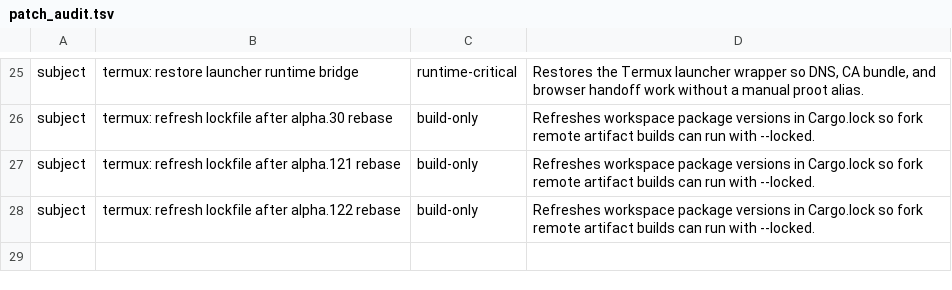
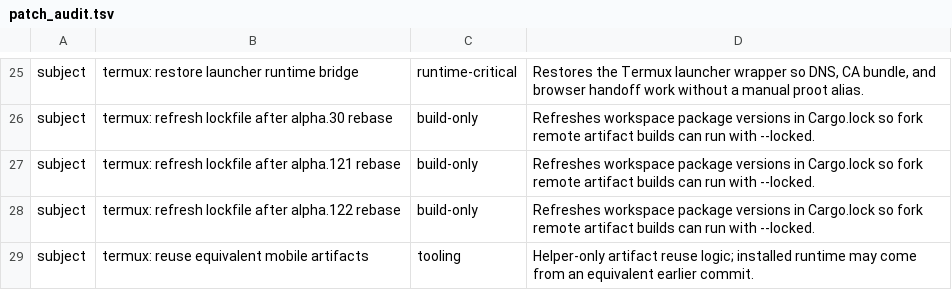
Before and after one commit to Kbediako/codex-termux-pocket, a TSV file: scripts/termux/patch_audit.tsv, drawn as a sheet; only a part is shown, gaps mark what is left out.

Commit message:
termux: reuse equivalent mobile artifacts

```diff
--- a/scripts/termux/patch_audit.tsv
+++ b/scripts/termux/patch_audit.tsv
@@ -28 +28,2 @@ subject	termux: refresh lockfile after alpha.121 rebase	build-only	Refreshes wor
 subject	termux: refresh lockfile after alpha.122 rebase	build-only	Refreshes workspace package versions in Cargo.lock so fork remote artifact builds can run with --locked.
+subject	termux: reuse equivalent mobile artifacts	tooling	Helper-only artifact reuse logic; installed runtime may come from an equivalent earlier commit.
```
Also changed, not shown: 2 other files.
